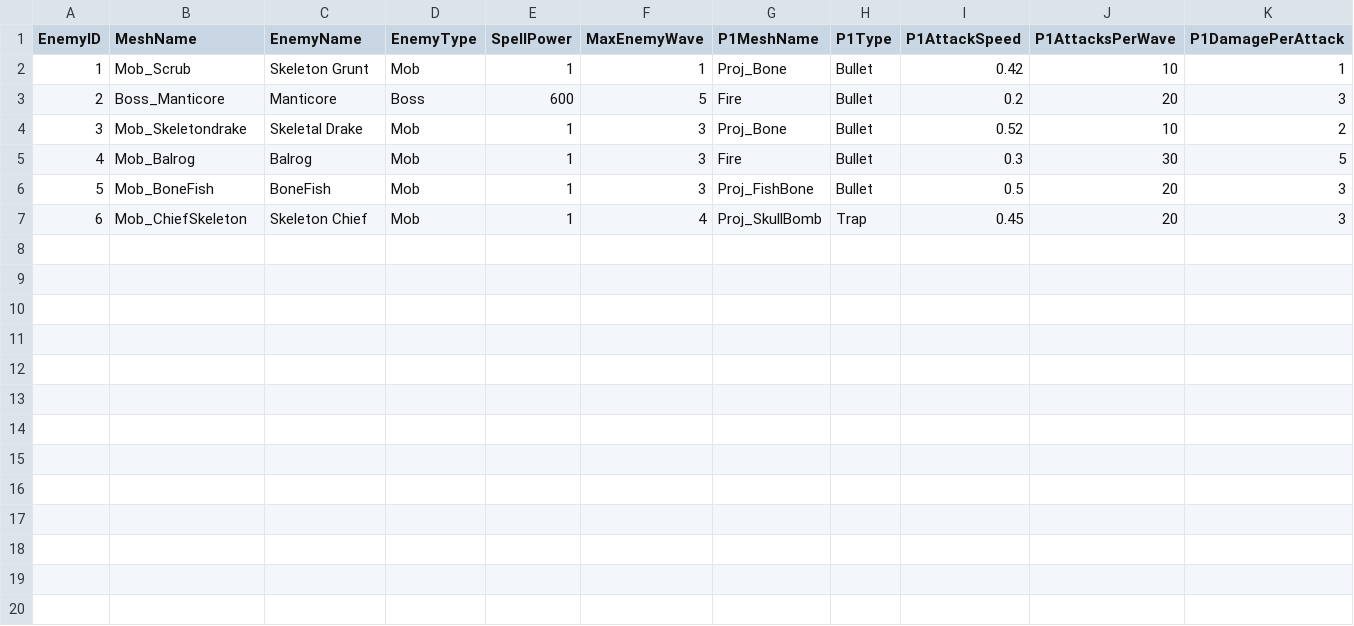
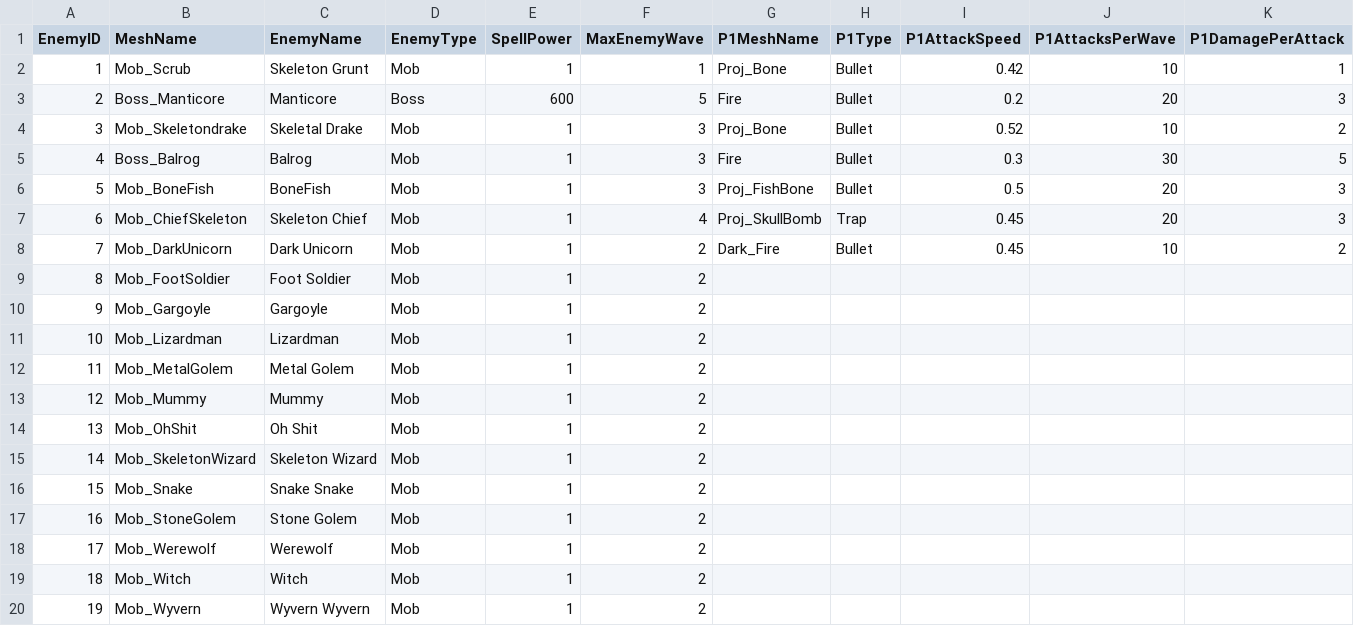
Before and after one commit to HalcionCyanide/SP3_T14N, a CSV file: Base/DrivenFiles/EnemyData.csv, drawn as a sheet; only a part is shown; rows hold the shown columns only; the diff names each change by its address in the sheet, - before the commit and + after, or states it on an @@ line.

Commit message:
Still struggling with the writing of enemy's data...

```diff
--- a/Base/DrivenFiles/EnemyData.csv
+++ b/Base/DrivenFiles/EnemyData.csv
-B5 (MeshName): Mob_Balrog
+B5 (MeshName): Boss_Balrog
+row 8: 7 | Mob_DarkUnicorn | Dark Unicorn | Mob | 1 | 2 | Dark_Fire | Bullet | 0.45 | 10 | 2
+row 9: 8 | Mob_FootSoldier | Foot Soldier | Mob | 1 | 2
+row 10: 9 | Mob_Gargoyle | Gargoyle | Mob | 1 | 2
+row 11: 10 | Mob_Lizardman | Lizardman | Mob | 1 | 2
+row 12: 11 | Mob_MetalGolem | Metal Golem | Mob | 1 | 2
+row 13: 12 | Mob_Mummy | Mummy | Mob | 1 | 2
+row 14: 13 | Mob_OhShit | Oh Shit | Mob | 1 | 2
+row 15: 14 | Mob_SkeletonWizard | Skeleton Wizard | Mob | 1 | 2
+row 16: 15 | Mob_Snake | Snake Snake | Mob | 1 | 2
+row 17: 16 | Mob_StoneGolem | Stone Golem | Mob | 1 | 2
+row 18: 17 | Mob_Werewolf | Werewolf | Mob | 1 | 2
+row 19: 18 | Mob_Witch | Witch | Mob | 1 | 2
+row 20: 19 | Mob_Wyvern | Wyvern Wyvern | Mob | 1 | 2
```
Also changed, not shown: Base/DrivenFiles/MeshDriven.csv, 1 other file.
